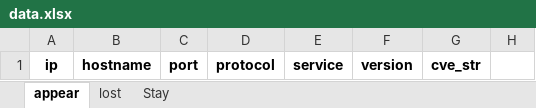
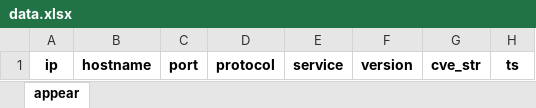
Before and after one commit to Joseba-Rodriguez/NMAPP, an Excel workbook: NMAPP V2.0/app/resources/data.xlsx, sheet appear, drawn as a sheet; values as stored, in another font and other column widths than the file's, no borders; the diff names each change by its address in the sheet, - before the commit and + after, or states it on an @@ line.

```diff
--- a/NMAPP V2.0/app/resources/data.xlsx (sheet appear)
+++ b/NMAPP V2.0/app/resources/data.xlsx (sheet appear)
-sheet tab: lost
-sheet tab: Stay
-H1: (empty)
+H1: ts
```
Also changed, not shown: 4 other files.
